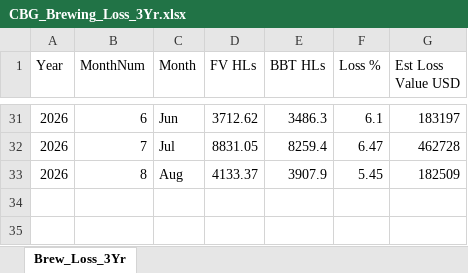
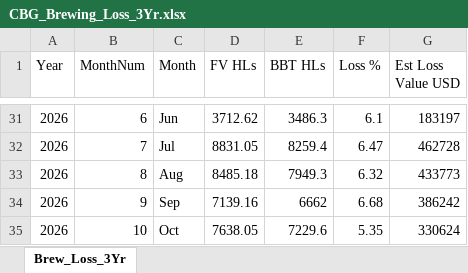
Before and after one commit to cbggrenada/opsdashboard, an Excel workbook: data/raw/CBG_Brewing_Loss_3Yr.xlsx, sheet Brew_Loss_3Yr, drawn as a sheet; only a part is shown, gaps mark what is left out; values as stored, in another font and other column widths than the file's, no borders; the diff names each change by its address in the sheet, - before the commit and + after, or states it on an @@ line.

```diff
--- a/data/raw/CBG_Brewing_Loss_3Yr.xlsx (sheet Brew_Loss_3Yr)
+++ b/data/raw/CBG_Brewing_Loss_3Yr.xlsx (sheet Brew_Loss_3Yr)
-D33 (FV HLs): 4133.37
+D33 (FV HLs): 8485.18
-E33 (BBT HLs): 3907.9
+E33 (BBT HLs): 7949.3
-F33 (Loss %): 5.45
+F33 (Loss %): 6.32
-G33 (Est Loss Value USD): 182509
+G33 (Est Loss Value USD): 433773
+row 34: 2026 | 9 | Sep | 7139.16 | 6662 | 6.68 | 386242
+row 35: 2026 | 10 | Oct | 7638.05 | 7229.6 | 5.35 | 330624
```
Also changed, not shown: data/raw/CBG_Packaging_Loss_3Yr.xlsx, data/raw/CBG_YTD_Brewing_Model_2026.xlsx, 1 other file.
